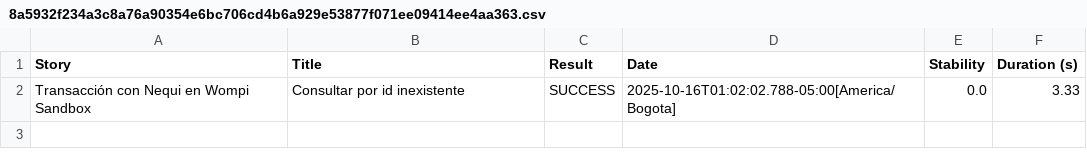
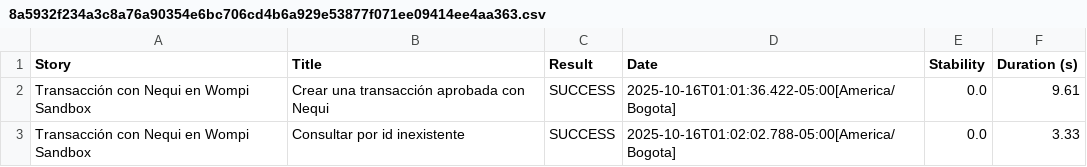
Before and after one commit to adrianhdzm13/AutomatizacionApi, a CSV file: target/site/serenity/8a5932f234a3c8a76a90354e6bc706cd4b6a929e53877f071ee09414ee4aa363.csv, drawn as a sheet; the diff names each change by its address in the sheet, - before the commit and + after, or states it on an @@ line.

```diff
--- a/target/site/serenity/8a5932f234a3c8a76a90354e6bc706cd4b6a929e53877f071ee09414ee4aa363.csv
+++ b/target/site/serenity/8a5932f234a3c8a76a90354e6bc706cd4b6a929e53877f071ee09414ee4aa363.csv
+row 2: Transacción con Nequi en Wompi Sandbox | Crear una transacción aprobada con Nequi | SUCCESS | 2025-10-16T01:01:36.422-05:00[America/Bogota] | 0.0 | 9.61
```
Also changed, not shown: target/site/serenity/2ac51e554d789d6a89a2d887cc7d470fdfe247e6d13b3d925a58a3699b7d2a17.csv, target/site/serenity/47544793bbe8d06a34715c0d73df9afdfae613f29f12015855f3d9eceda75353.csv, 43 other files.
